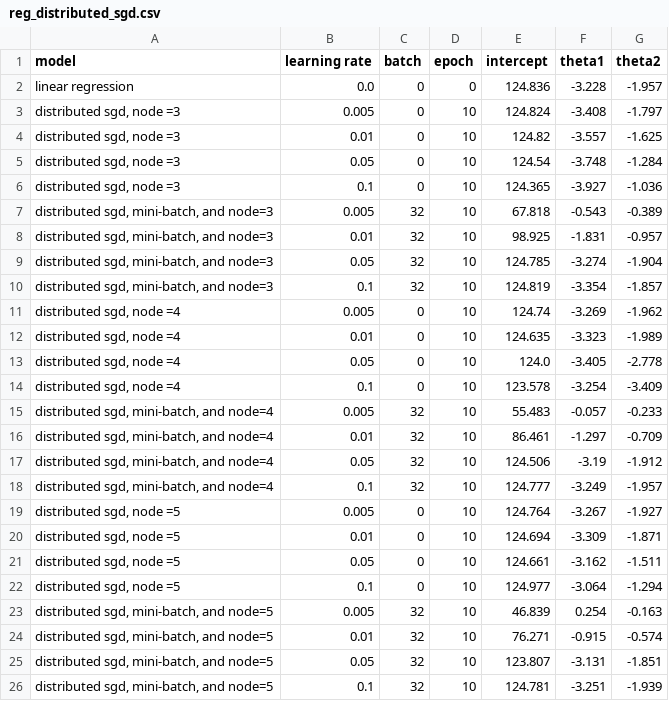
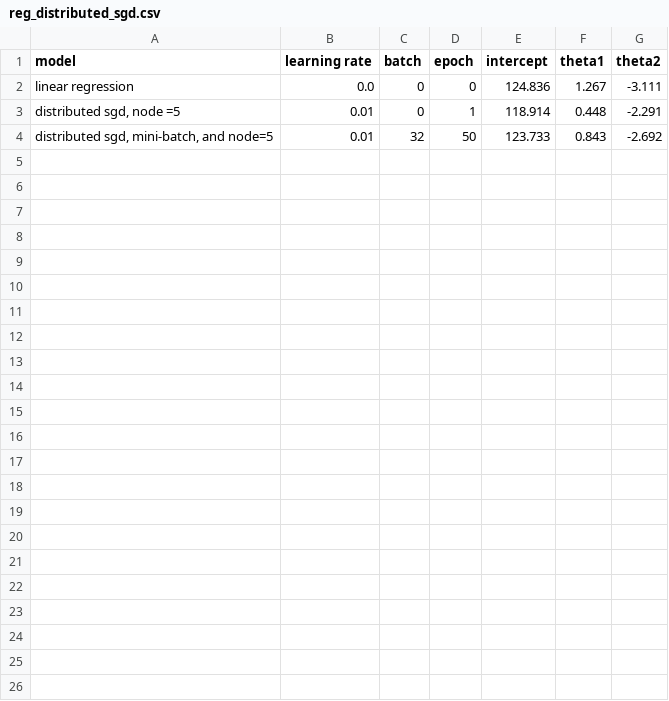
Before and after one commit to ChungWasawat/distributed-computation, a CSV file: regression/csv/reg_distributed_sgd.csv, drawn as a sheet.

```diff
--- a/regression/csv/reg_distributed_sgd.csv
+++ b/regression/csv/reg_distributed_sgd.csv
@@ -1,26 +1,4 @@
 model,learning rate,batch,epoch,intercept,theta1,theta2
-linear regression,0.0,0,0,124.836,-3.228,-1.957
-"distributed sgd, node =3",0.005,0,10,124.824,-3.408,-1.797
-"distributed sgd, node =3",0.01,0,10,124.82,-3.557,-1.625
-"distributed sgd, node =3",0.05,0,10,124.54,-3.748,-1.284
-"distributed sgd, node =3",0.1,0,10,124.365,-3.927,-1.036
-"distributed sgd, mini-batch, and node=3",0.005,32,10,67.818,-0.543,-0.389
-"distributed sgd, mini-batch, and node=3",0.01,32,10,98.925,-1.831,-0.957
-"distributed sgd, mini-batch, and node=3",0.05,32,10,124.785,-3.274,-1.904
-"distributed sgd, mini-batch, and node=3",0.1,32,10,124.819,-3.354,-1.857
-"distributed sgd, node =4",0.005,0,10,124.74,-3.269,-1.962
-"distributed sgd, node =4",0.01,0,10,124.635,-3.323,-1.989
-"distributed sgd, node =4",0.05,0,10,124.0,-3.405,-2.778
-"distributed sgd, node =4",0.1,0,10,123.578,-3.254,-3.409
-"distributed sgd, mini-batch, and node=4",0.005,32,10,55.483,-0.057,-0.233
-"distributed sgd, mini-batch, and node=4",0.01,32,10,86.461,-1.297,-0.709
-"distributed sgd, mini-batch, and node=4",0.05,32,10,124.506,-3.19,-1.912
-"distributed sgd, mini-batch, and node=4",0.1,32,10,124.777,-3.249,-1.957
-"distributed sgd, node =5",0.005,0,10,124.764,-3.267,-1.927
-"distributed sgd, node =5",0.01,0,10,124.694,-3.309,-1.871
-"distributed sgd, node =5",0.05,0,10,124.661,-3.162,-1.511
-"distributed sgd, node =5",0.1,0,10,124.977,-3.064,-1.294
-"distributed sgd, mini-batch, and node=5",0.005,32,10,46.839,0.254,-0.163
-"distributed sgd, mini-batch, and node=5",0.01,32,10,76.271,-0.915,-0.574
-"distributed sgd, mini-batch, and node=5",0.05,32,10,123.807,-3.131,-1.851
-"distributed sgd, mini-batch, and node=5",0.1,32,10,124.781,-3.251,-1.939
+linear regression,0.0,0,0,124.836,1.267,-3.111
+"distributed sgd, node =5",0.01,0,1,118.914,0.448,-2.291
+"distributed sgd, mini-batch, and node=5",0.01,32,50,123.733,0.843,-2.692
```
Also changed, not shown: 5 other files.
